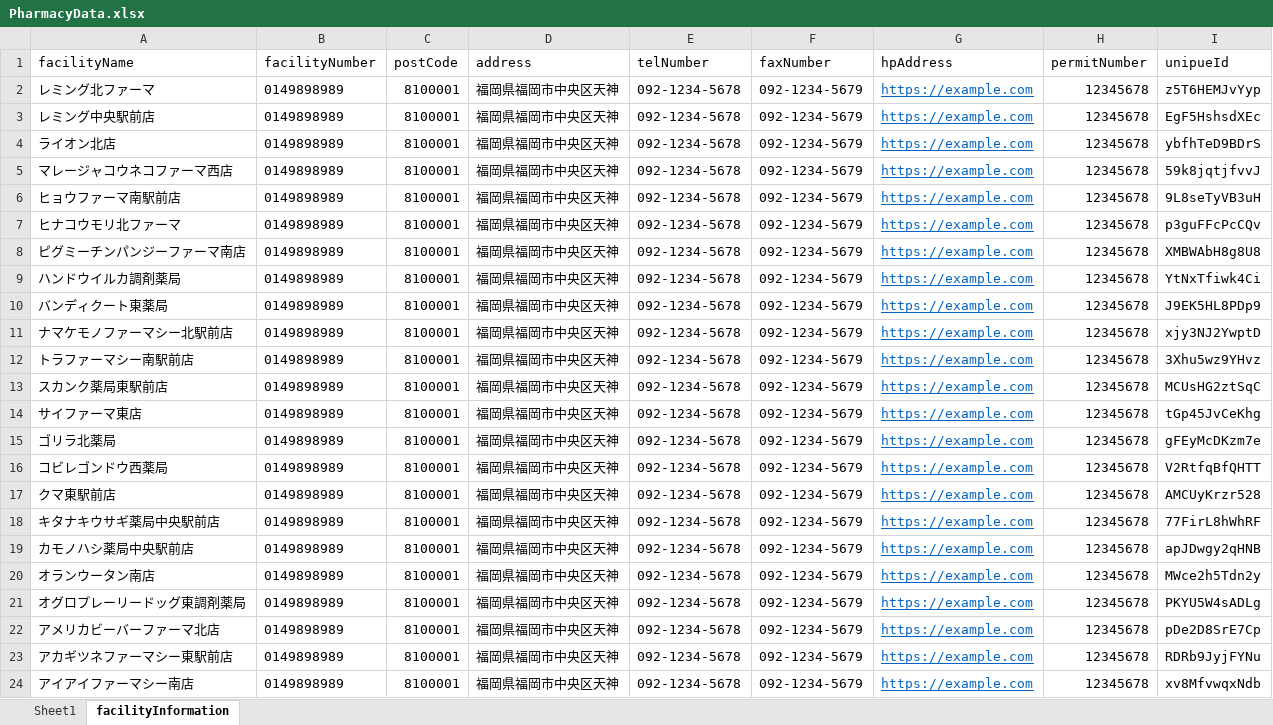
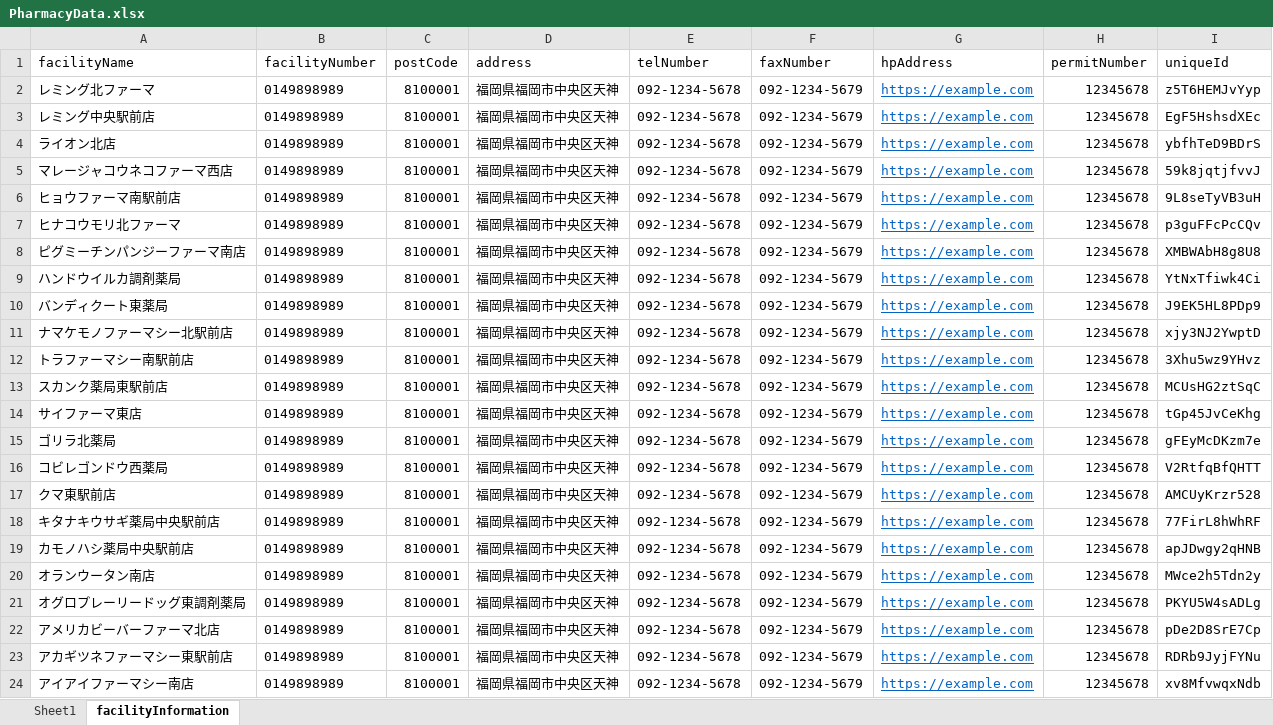
Before and after one commit to Ideguchi-Pharma/medsearch, an Excel workbook: public/PharmacyData.xlsx, sheet facilityInformation, drawn as a sheet; values as stored, in another font and other column widths than the file's, no borders; the diff names each change by its address in the sheet, - before the commit and + after, or states it on an @@ line.

Commit message:
ExcelデータのTypoを修正

```diff
--- a/public/PharmacyData.xlsx (sheet facilityInformation)
+++ b/public/PharmacyData.xlsx (sheet facilityInformation)
-I1: unipueId
+I1: uniqueId
```
Also changed, not shown: 1 other file.
